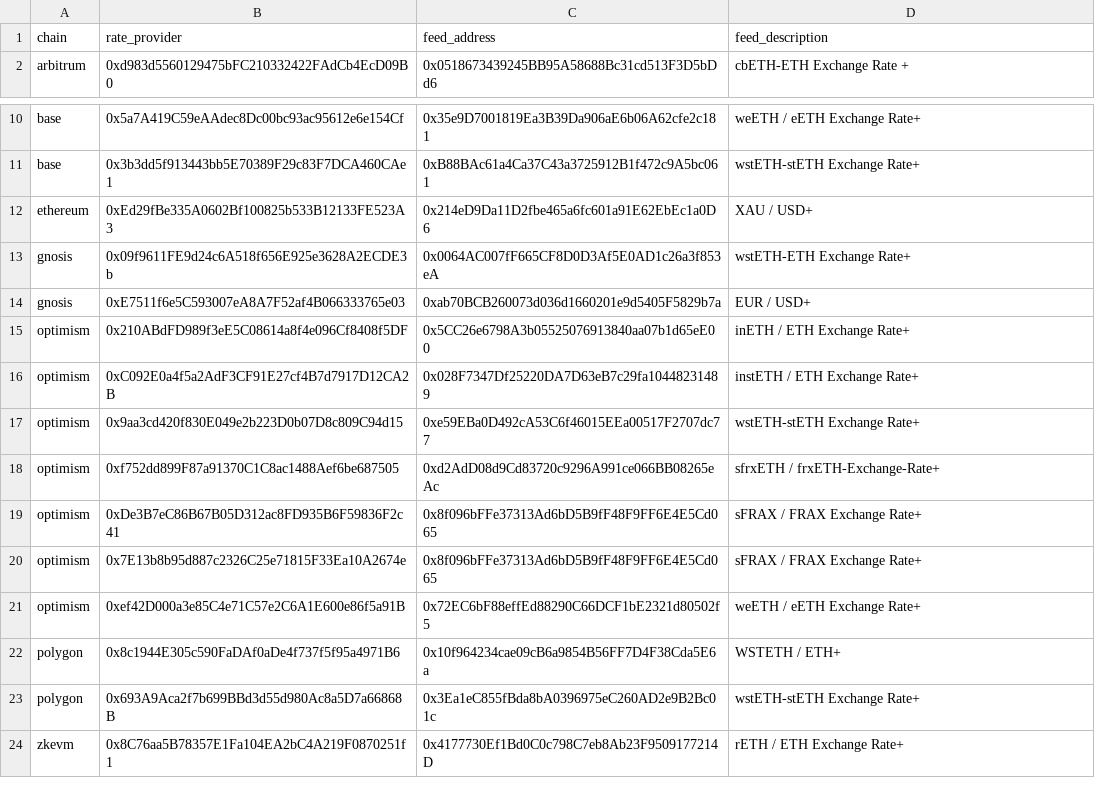
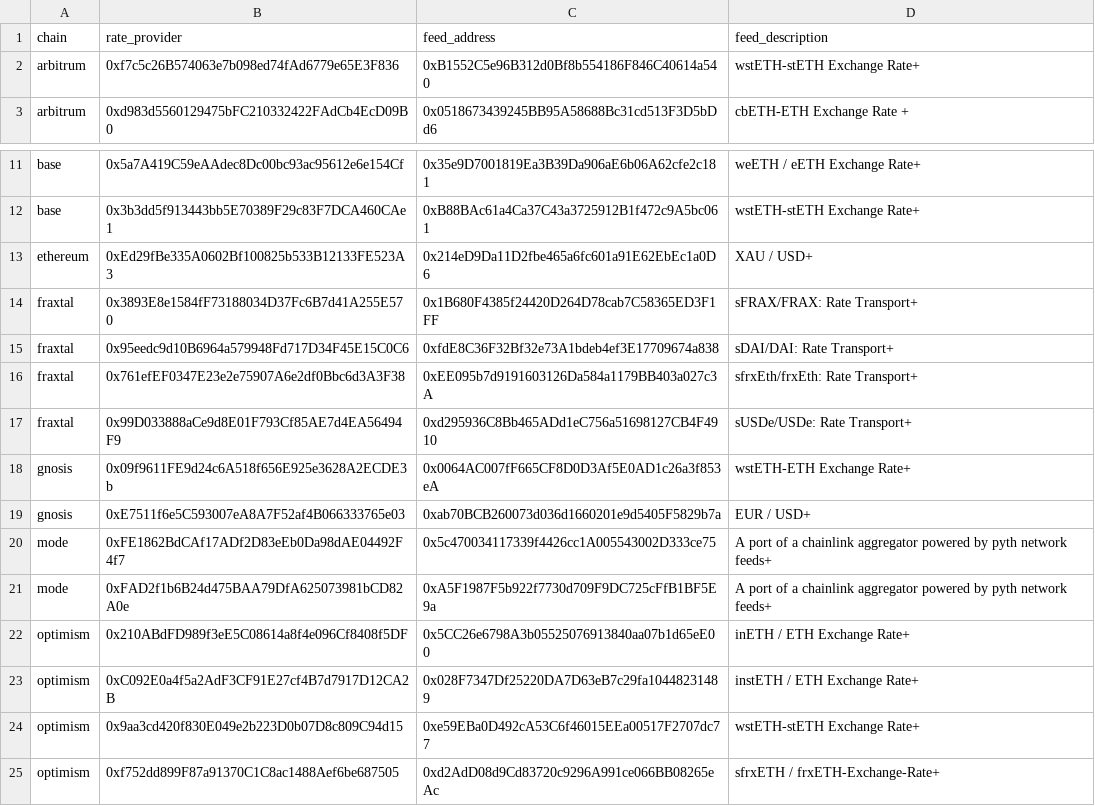
Before and after one commit to BalancerMaxis/chainlink_feeds_analysis, a CSV file: feeds.csv, drawn as a sheet; only a part is shown, gaps mark what is left out; the shorter side is filled out with more unchanged rows; the diff names each change by its address in the sheet, - before the commit and + after, or states it on an @@ line.

Commit message:
Just check every feed on-chain. This found a few more CL ones, and some pythey clones on mode.

```diff
--- a/feeds.csv
+++ b/feeds.csv
+row 2: arbitrum | 0xf7c5c26B574063e7b098ed74fAd6779e65E3F836 | 0xB1552C5e96B312d0Bf8b554186F846C40614a540 | wstETH-stETH Exchange Rate+
+row 14: fraxtal | 0x3893E8e1584fF73188034D37Fc6B7d41A255E570 | 0x1B680F4385f24420D264D78cab7C58365ED3F1FF | sFRAX/FRAX: Rate Transport+
+row 15: fraxtal | 0x95eedc9d10B6964a579948Fd717D34F45E15C0C6 | 0xfdE8C36F32Bf32e73A1bdeb4ef3E17709674a838 | sDAI/DAI: Rate Transport+
+row 16: fraxtal | 0x761efEF0347E23e2e75907A6e2df0Bbc6d3A3F38 | 0xEE095b7d9191603126Da584a1179BB403a027c3A | sfrxEth/frxEth: Rate Transport+
+row 17: fraxtal | 0x99D033888aCe9d8E01F793Cf85AE7d4EA56494F9 | 0xd295936C8Bb465ADd1eC756a51698127CB4F4910 | sUSDe/USDe: Rate Transport+
+row 20: mode | 0xFE1862BdCAf17ADf2D83eEb0Da98dAE04492F4f7 | 0x5c470034117339f4426cc1A005543002D333ce75 | A port of a chainlink aggregator powered by pyth network feeds+
+row 21: mode | 0xFAD2f1b6B24d475BAA79DfA625073981bCD82A0e | 0xA5F1987F5b922f7730d709F9DC725cFfB1BF5E9a | A port of a chainlink aggregator powered by pyth network feeds+
```
Also changed, not shown: 1 other file.
